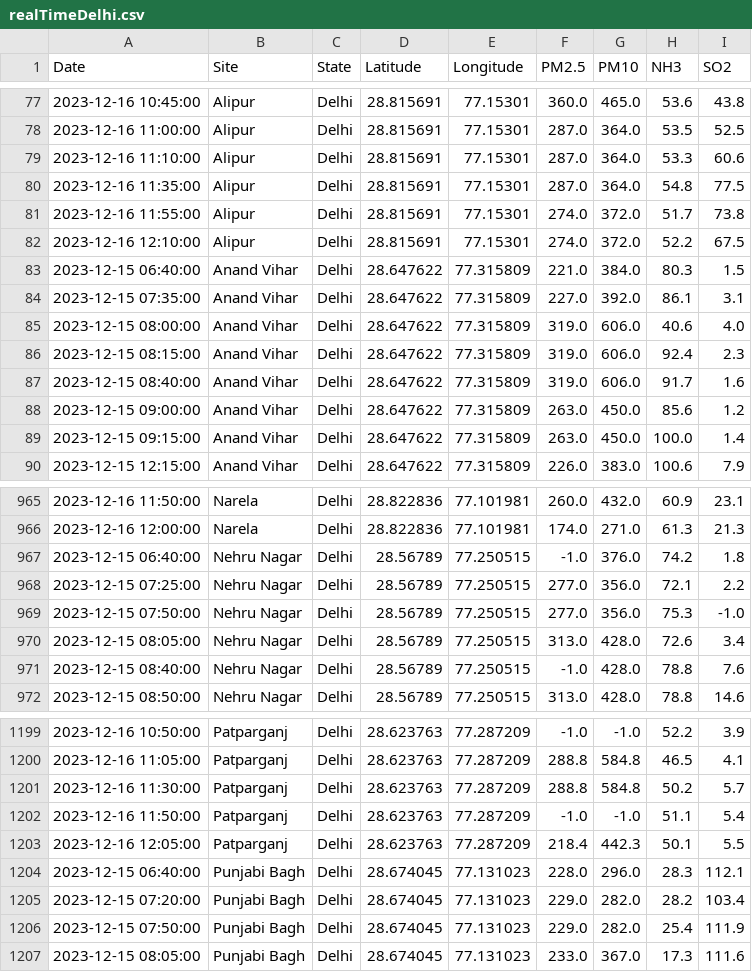
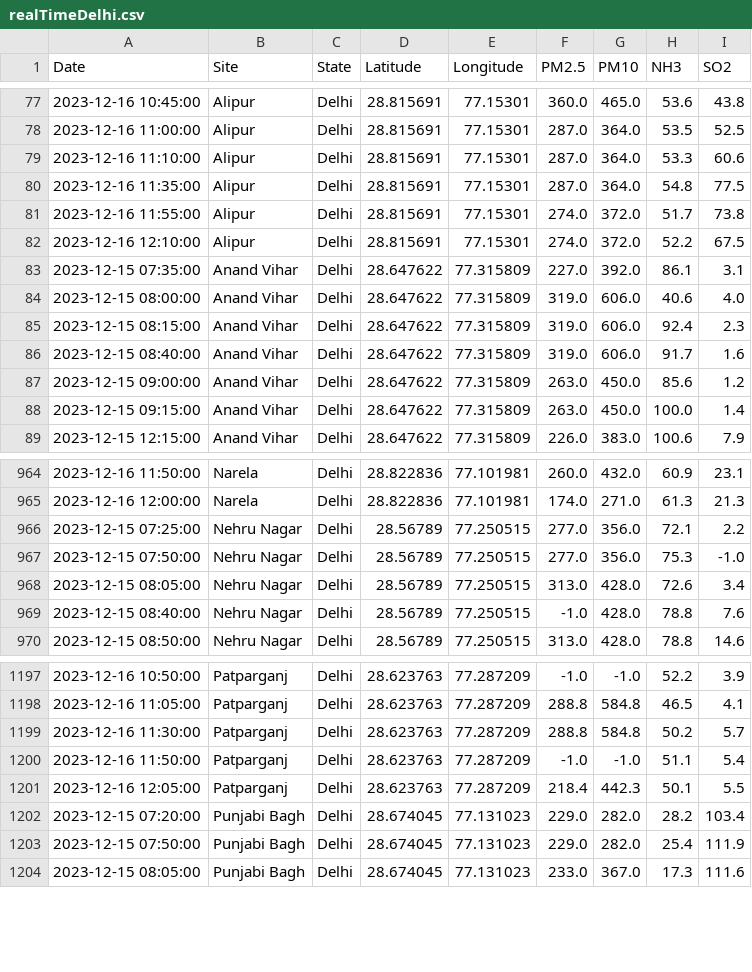
Before and after one commit to waitasecant/Air-Pollution-Dashboard, a CSV file: myApp/data/realTimeDelhi.csv, drawn as a sheet; only a part is shown, gaps mark what is left out.

```diff
--- a/myApp/data/realTimeDelhi.csv
+++ b/myApp/data/realTimeDelhi.csv
@@ -82,3 +82,2 @@ Date,Site,State,Latitude,Longitude,PM2.5,PM10,NH3,SO2
 2023-12-16 12:10:00,Alipur,Delhi,28.815691,77.15301,274.0,372.0,52.2,67.5
-2023-12-15 06:40:00,Anand Vihar,Delhi,28.647622,77.315809,221.0,384.0,80.3,1.5
 2023-12-15 07:35:00,Anand Vihar,Delhi,28.647622,77.315809,227.0,392.0,86.1,3.1
@@ -966,3 +965,2 @@ Date,Site,State,Latitude,Longitude,PM2.5,PM10,NH3,SO2
 2023-12-16 12:00:00,Narela,Delhi,28.822836,77.101981,174.0,271.0,61.3,21.3
-2023-12-15 06:40:00,Nehru Nagar,Delhi,28.56789,77.250515,-1.0,376.0,74.2,1.8
 2023-12-15 07:25:00,Nehru Nagar,Delhi,28.56789,77.250515,277.0,356.0,72.1,2.2
@@ -1203,3 +1201,2 @@ Date,Site,State,Latitude,Longitude,PM2.5,PM10,NH3,SO2
 2023-12-16 12:05:00,Patparganj,Delhi,28.623763,77.287209,218.4,442.3,50.1,5.5
-2023-12-15 06:40:00,Punjabi Bagh,Delhi,28.674045,77.131023,228.0,296.0,28.3,112.1
 2023-12-15 07:20:00,Punjabi Bagh,Delhi,28.674045,77.131023,229.0,282.0,28.2,103.4
```
